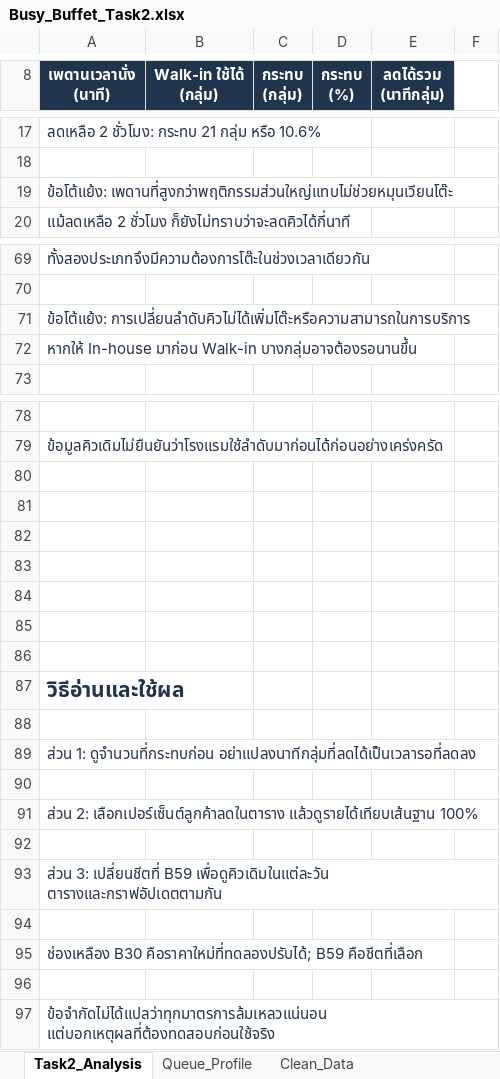
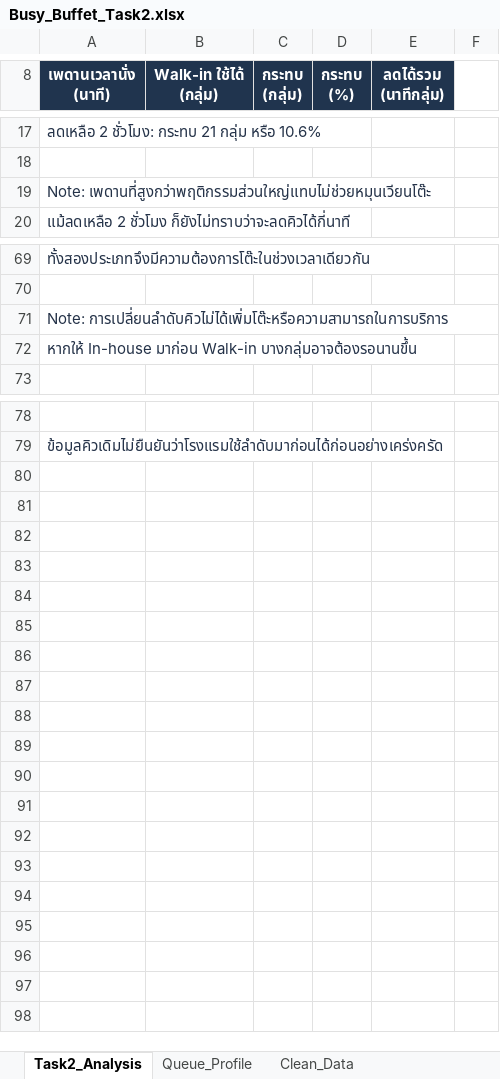
Before and after one commit to Silawat2547/busy-buffet-dashboard, an Excel workbook: Streamlit_Atmind/downloads/Busy_Buffet_Task2.xlsx, sheet Task2_Analysis, drawn as a sheet; only a part is shown, gaps mark what is left out; values as stored, in another font and other column widths than the file's, no borders; charts and pictures not drawn; the diff covers the shown part only; the diff names each change by its address in the sheet, - before the commit and + after, or states it on an @@ line.

Commit message:
Add files via upload

```diff
--- a/Streamlit_Atmind/downloads/Busy_Buffet_Task2.xlsx (sheet Task2_Analysis)
+++ b/Streamlit_Atmind/downloads/Busy_Buffet_Task2.xlsx (sheet Task2_Analysis)
-A19 (เพดานเวลานั่ง (นาที)): ข้อโต้แย้ง: เพดานที่สูงกว่าพฤติกรรมส่วนใหญ่แทบไม่ช่วยหมุนเวียนโต๊ะ
+A19 (เพดานเวลานั่ง (นาที)): Note: เพดานที่สูงกว่าพฤติกรรมส่วนใหญ่แทบไม่ช่วยหมุนเวียนโต๊ะ
-A71 (เพดานเวลานั่ง (นาที)): ข้อโต้แย้ง: การเปลี่ยนลำดับคิวไม่ได้เพิ่มโต๊ะหรือความสามารถในการบริการ
+A71 (เพดานเวลานั่ง (นาที)): Note: การเปลี่ยนลำดับคิวไม่ได้เพิ่มโต๊ะหรือความสามารถในการบริการ
-row 80: (empty)
-row 81: (empty)
-row 82: (empty)
-row 83: (empty)
-row 84: (empty)
-row 85: (empty)
-row 86: (empty)
-row 87: วิธีอ่านและใช้ผล
-row 88: (empty)
-row 89: ส่วน 1: ดูจำนวนที่กระทบก่อน อย่าแปลงนาทีกลุ่มที่ลดได้เป็นเวลารอที่ลดลง
-row 90: (empty)
-row 91: ส่วน 2: เลือกเปอร์เซ็นต์ลูกค้าลดในตาราง แล้วดูรายได้เทียบเส้นฐาน 100%
-row 92: (empty)
-row 93: ส่วน 3: เปลี่ยนชีตที่ B59 เพื่อดูคิวเดิมในแต่ละวัน ตารางและกราฟอัปเดตตามกัน
-row 94: (empty)
-row 95: ช่องเหลือง B30 คือราคาใหม่ที่ทดลองปรับได้; B59 คือชีตที่เลือก
-row 96: (empty)
-row 97: ข้อจำกัดไม่ได้แปลว่าทุกมาตรการล้มเหลวแน่นอน แต่บอกเหตุผลที่ต้องทดสอบก่อนใช้จริง
```
Also changed, not shown: 1 edited cell and cell formats elsewhere in this sheet, sheet Queue_Profile, charts or pictures.
